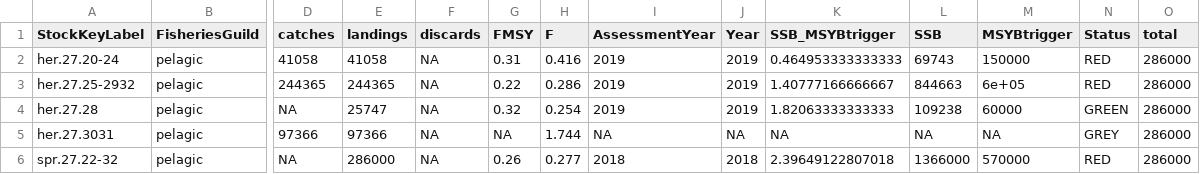
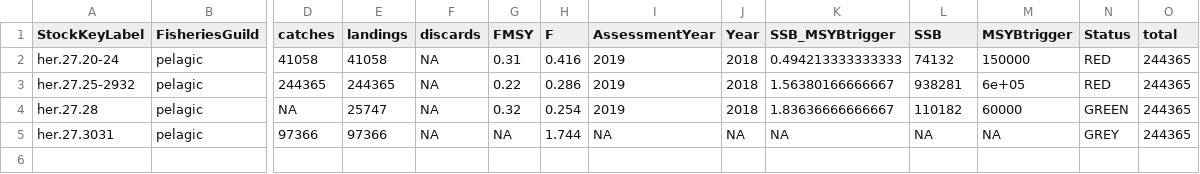
Before and after one commit to ices-taf/2019_BtS_FisheriesOverview, a CSV file: report/2019_BtS_FO_Figure13_pelagic.csv, drawn as a sheet; only a part is shown, gaps mark what is left out; rows hold the shown columns only; the diff names each change by its address in the sheet, - before the commit and + after, or states it on an @@ line.

```diff
--- a/report/2019_BtS_FO_Figure13_pelagic.csv
+++ b/report/2019_BtS_FO_Figure13_pelagic.csv
-J2:J4 (Year): 2019
+J2:J4 (Year): 2018
-K2 (SSB_MSYBtrigger): 0.464953333333333
+K2 (SSB_MSYBtrigger): 0.494213333333333
-L2 (SSB): 69743
+L2 (SSB): 74132
-O2:O5 (total): 286000
+O2:O5 (total): 244365
-K3 (SSB_MSYBtrigger): 1.40777166666667
+K3 (SSB_MSYBtrigger): 1.56380166666667
-L3 (SSB): 844663
+L3 (SSB): 938281
-K4 (SSB_MSYBtrigger): 1.82063333333333
+K4 (SSB_MSYBtrigger): 1.83636666666667
-L4 (SSB): 109238
+L4 (SSB): 110182
-row 6: spr.27.22-32 | pelagic | NA | 286000 | NA | 0.26 | 0.277 | 2018 | 2018 | 2.39649122807018 | 1366000 | 570000 | RED | 286000
```
Also changed, not shown: data/clean_sag.csv, data/clean_status.csv, 29 other files.
